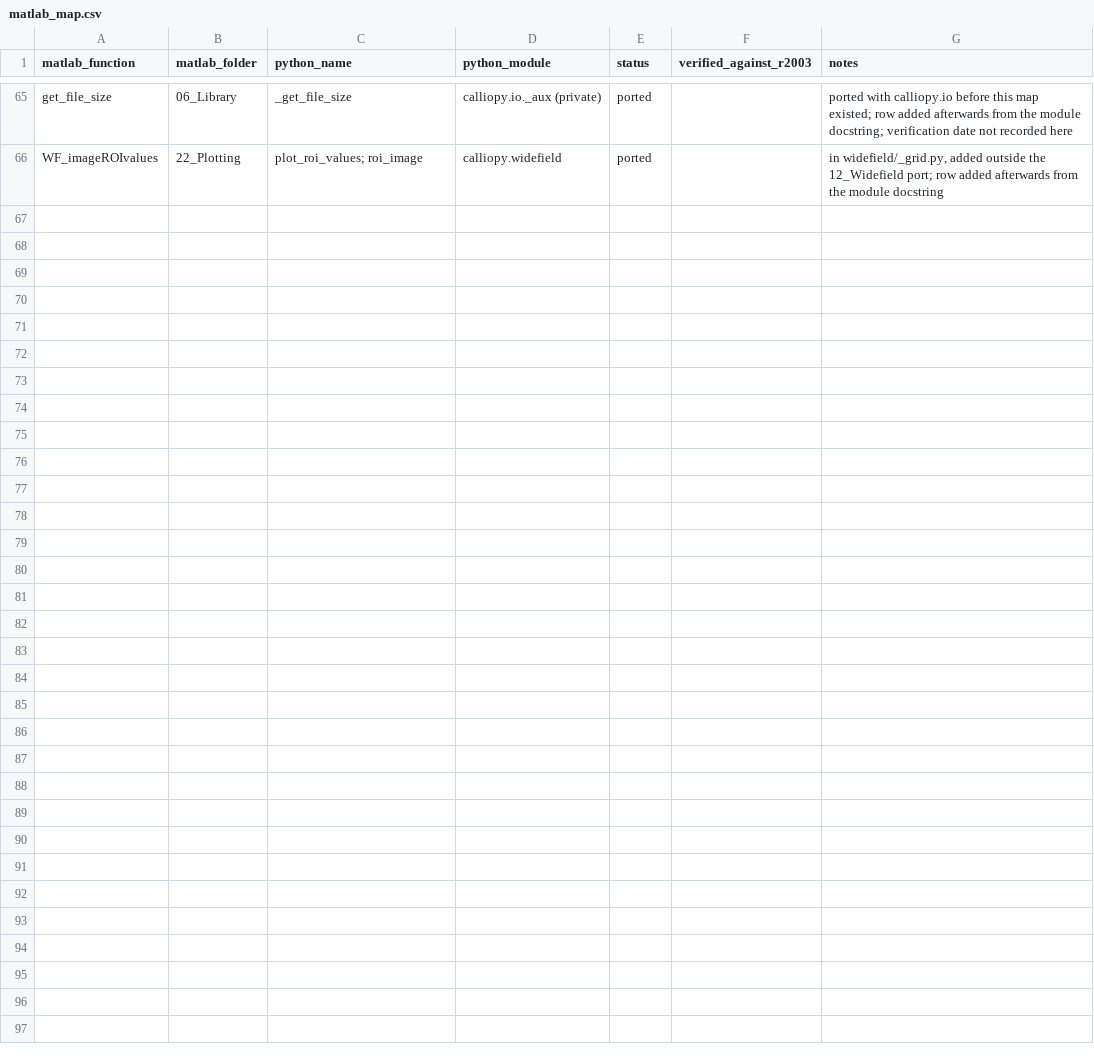
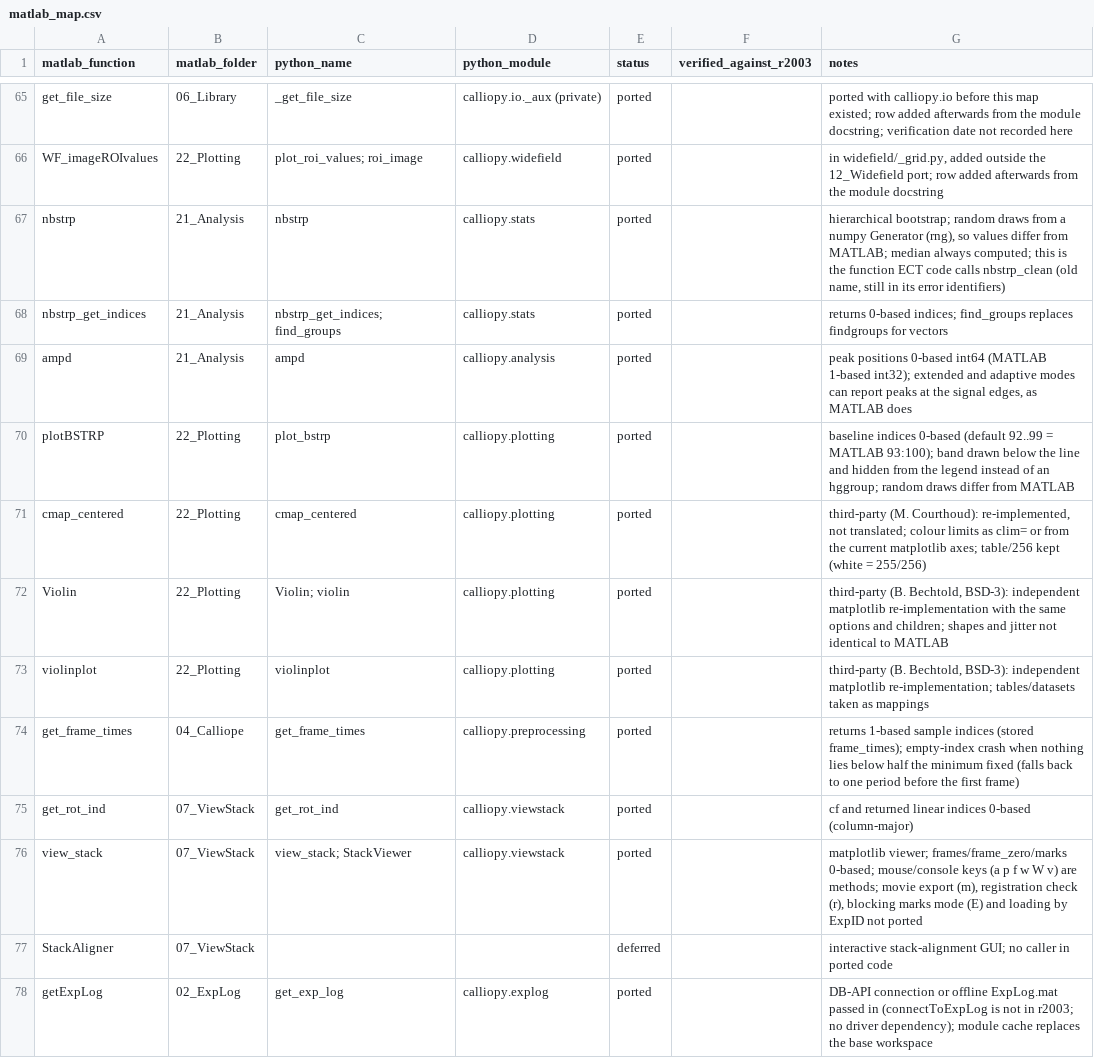
Before and after one commit to KellerLabFMI/calliopy, a CSV file: docs/matlab_map.csv, drawn as a sheet; only a part is shown, gaps mark what is left out; the diff covers the shown part only; the diff names each change by its address in the sheet, - before the commit and + after, or states it on an @@ line.

Commit message:
Port the calliope functions used by the ECT analysis
New subpackages (calliope r2003 sources in docs/matlab_map.csv):
- calliopy.stats: nbstrp, nbstrp_get_indices (hierarchical bootstrap)
- calliopy.plotting: plot_bstrp, cmap_centered, Violin/violin, violinplot
  (cmap_centered and the violin plots are re-implementations of third-party code)
- calliopy.analysis: ampd
- calliopy.preprocessing: get_frame_times
- calliopy.viewstack: get_rot_ind, view_stack (matplotlib viewer)
- calliopy.explog: get_exp_log (caller-supplied DB-API connection or offline
  ExpLog.mat, no new dependency), read_info_from_exp_log
- calliopy.data: find_adata_file, get_adata_filename, load_exp (partly ported),
  correct_line_shift, estimate_line_shift
calliopy.io gains save_mat (MAT v7.3 writer) and load_meta (metafile search).

Selecting arguments are 0-based (plot_bstrp baseline, get_rot_ind centre frame,
view_stack frame_zero/marks); stored values stay 1-based (get_frame_times).
MATLAB references: tests/matlab/ref_core.m and ref_io_save.m (not yet run).
Porting progress: 71 of 382 files (18.6 %).

```diff
--- a/docs/matlab_map.csv
+++ b/docs/matlab_map.csv
+row 67: nbstrp | 21_Analysis | nbstrp | calliopy.stats | ported |  | hierarchical bootstrap; random draws from a numpy Generator (rng), so values differ from MATLAB; median always computed; this is the function ECT code calls nbstrp_clean (old name, still in its error identifiers)
+row 68: nbstrp_get_indices | 21_Analysis | nbstrp_get_indices; find_groups | calliopy.stats | ported |  | returns 0-based indices; find_groups replaces findgroups for vectors
+row 69: ampd | 21_Analysis | ampd | calliopy.analysis | ported |  | peak positions 0-based int64 (MATLAB 1-based int32); extended and adaptive modes can report peaks at the signal edges, as MATLAB does
+row 70: plotBSTRP | 22_Plotting | plot_bstrp | calliopy.plotting | ported |  | baseline indices 0-based (default 92..99 = MATLAB 93:100); band drawn below the line and hidden from the legend instead of an hggroup; random draws differ from MATLAB
+row 71: cmap_centered | 22_Plotting | cmap_centered | calliopy.plotting | ported |  | third-party (M. Courthoud): re-implemented, not translated; colour limits as clim= or from the current matplotlib axes; table/256 kept (white = 255/256)
+row 72: Violin | 22_Plotting | Violin; violin | calliopy.plotting | ported |  | third-party (B. Bechtold, BSD-3): independent matplotlib re-implementation with the same options and children; shapes and jitter not identical to MATLAB
+row 73: violinplot | 22_Plotting | violinplot | calliopy.plotting | ported |  | third-party (B. Bechtold, BSD-3): independent matplotlib re-implementation; tables/datasets taken as mappings
+row 74: get_frame_times | 04_Calliope | get_frame_times | calliopy.preprocessing | ported |  | returns 1-based sample indices (stored frame_times); empty-index crash when nothing lies below half the minimum fixed (falls back to one period before the first frame)
+row 75: get_rot_ind | 07_ViewStack | get_rot_ind | calliopy.viewstack | ported |  | cf and returned linear indices 0-based (column-major)
+row 76: view_stack | 07_ViewStack | view_stack; StackViewer | calliopy.viewstack | ported |  | matplotlib viewer; frames/frame_zero/marks 0-based; mouse/console keys (a p f w W v) are methods; movie export (m), registration check (r), blocking marks mode (E) and loading by ExpID not ported
+row 77: StackAligner | 07_ViewStack |  |  | deferred |  | interactive stack-alignment GUI; no caller in ported code
+row 78: getExpLog | 02_ExpLog | get_exp_log | calliopy.explog | ported |  | DB-API connection or offline ExpLog.mat passed in (connectToExpLog is not in r2003; no driver dependency); module cache replaces the base workspace
```
Also changed, not shown: 11 added rows elsewhere in this file, 37 other files.
